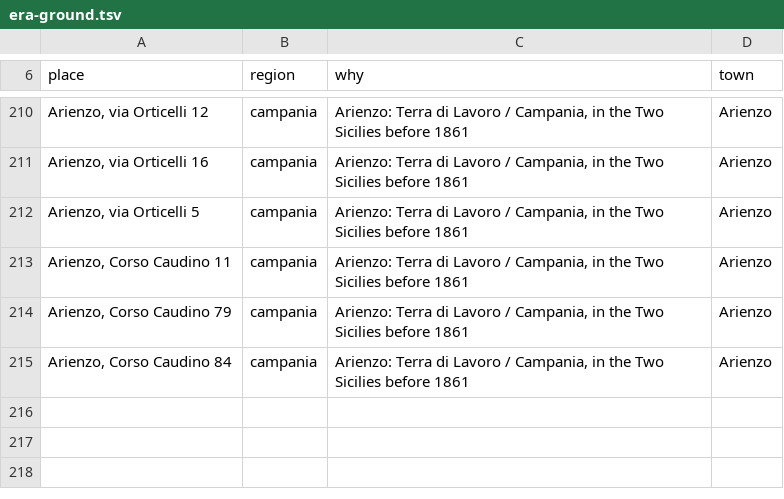
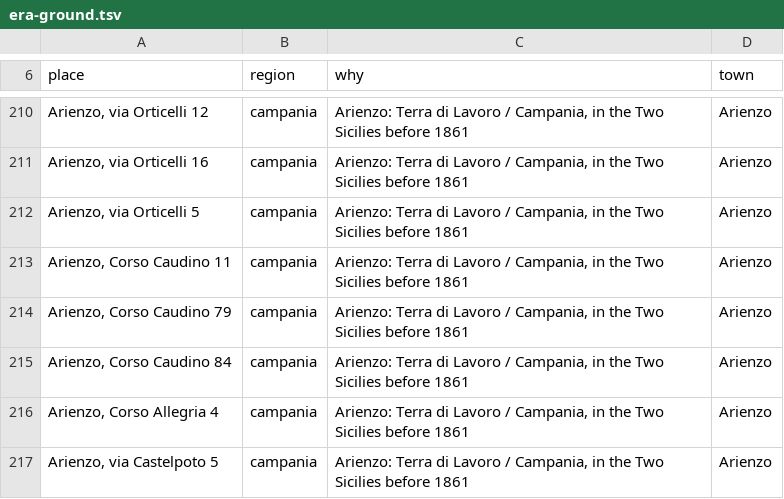
Before and after one commit to daviddef/TheFalco, a TSV file: data/era-ground.tsv, drawn as a sheet; only a part is shown, gaps mark what is left out.

```diff
--- a/data/era-ground.tsv
+++ b/data/era-ground.tsv
@@ -215 +215,3 @@ Arienzo, Corso Caudino 79	campania	Arienzo: Terra di Lavoro / Campania, in the T
 Arienzo, Corso Caudino 84	campania	Arienzo: Terra di Lavoro / Campania, in the Two Sicilies before 1861	Arienzo
+Arienzo, Corso Allegria 4	campania	Arienzo: Terra di Lavoro / Campania, in the Two Sicilies before 1861	Arienzo
+Arienzo, via Castelpoto 5	campania	Arienzo: Terra di Lavoro / Campania, in the Two Sicilies before 1861	Arienzo
```
Also changed, not shown: 6 other files.
